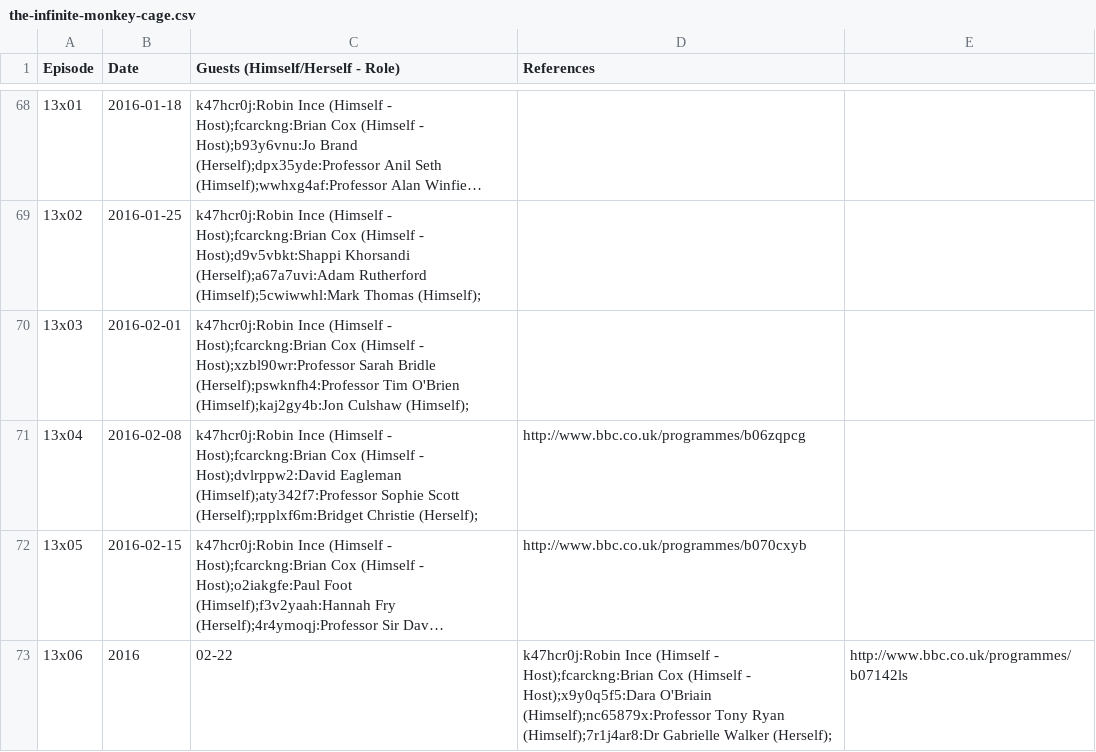
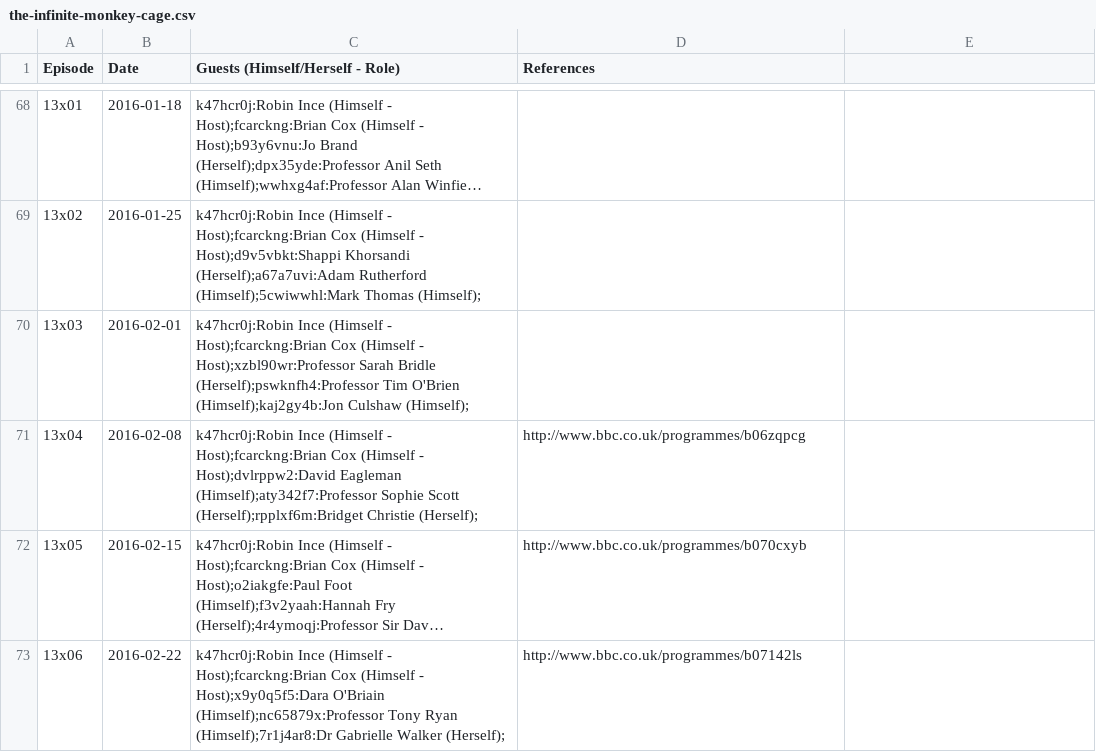
Before and after one commit to slowe/panelshows, a CSV file: data/the-infinite-monkey-cage.csv, drawn as a sheet; only a part is shown, gaps mark what is left out; long unchanged cells end in …; the diff names each change by its address in the sheet, - before the commit and + after, or states it on an @@ line.

```diff
--- a/data/the-infinite-monkey-cage.csv
+++ b/data/the-infinite-monkey-cage.csv
-B73 (Date): 2016
+B73 (Date): 2016-02-22
-C73 (Guests (Himself/Herself - Role)): 02-22
+C73 (Guests (Himself/Herself - Role)): k47hcr0j:Robin Ince (Himself - Host);fcarckng:Brian Cox (Himself - Host);x9y0q5f5:Dara O'Briain (Himself);nc65879x:Professor Tony Ryan (Himself);7r1j4ar8:Dr Gabrielle Walker (Herself);
-D73 (References): k47hcr0j:Robin Ince (Himself - Host);fcarckng:Brian Cox (Himself - Host);x9y0q5f5:Dara O'Briain (Himself);nc65879x:Professor Tony Ryan (Himself);7r1j4ar8:Dr Gabrielle Walker (Herself);
+D73 (References): http://www.bbc.co.uk/programmes/b07142ls
-E73: http://www.bbc.co.uk/programmes/b07142ls
+E73: (empty)
```
Also changed, not shown: data/qanda.csv, people/people.tsv, 19 other files.
